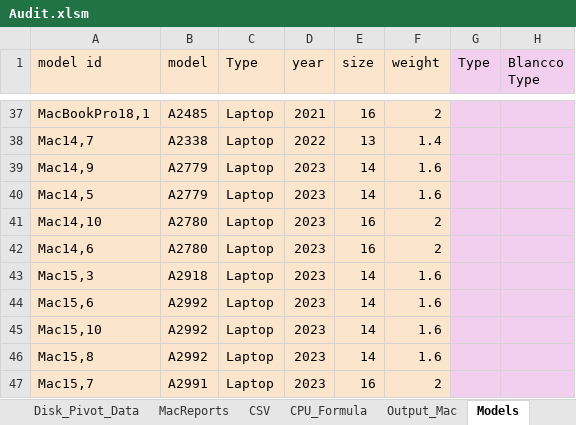
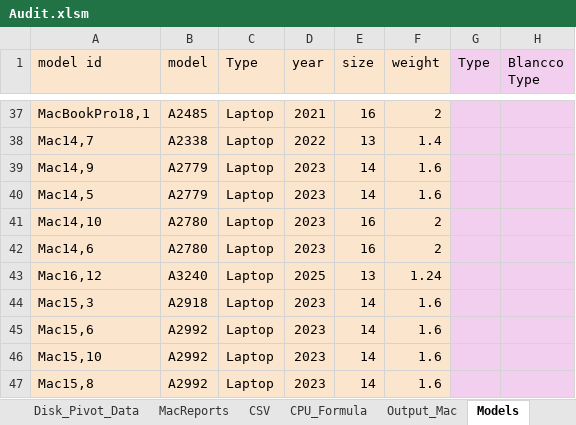
Before and after one commit to tomer-shuru/Audit, an Excel workbook: Audit.xlsm, sheet Models, drawn as a sheet; only a part is shown, gaps mark what is left out; the shorter side is filled out with more unchanged rows; values as stored, in another font and other column widths than the file's, no borders; the diff names each change by its address in the sheet, - before the commit and + after, or states it on an @@ line.

```diff
--- a/Audit.xlsm (sheet Models)
+++ b/Audit.xlsm (sheet Models)
+row 43: Mac16,12 | A3240 | Laptop | 2025 | 13 | 1.24
```
Also changed, not shown: sheet Output_Mac, sheet Audit Report, sheet CSV, formulas that keep their value, hidden cells.
